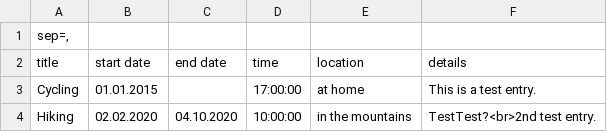
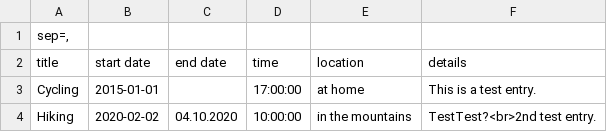
Before and after one commit to wp-plugins/event-list, a CSV file: files/events-import-example.csv, drawn as a sheet.

Commit message:
version 0.7.5
git-svn-id: https://plugins.svn.wordpress.org/event-list/trunk@1201847 b8457f37-d9ea-0310-8a92-e5e31aec5664

```diff
--- a/files/events-import-example.csv
+++ b/files/events-import-example.csv
@@ -2,3 +2,3 @@
 "title","start date","end date","time","location","details"
-"Cycling",01.01.2015,,17:00:00,"at home","This is a test entry."
-"Hiking",02.02.2020,04.10.2020,10:00:00,"in the mountains","TestTest?<br>2nd test entry."
+"Cycling",2015-01-01,,17:00:00,"at home","This is a test entry."
+"Hiking",2020-02-02,04.10.2020,10:00:00,"in the mountains","TestTest?<br>2nd test entry."
```
Also changed, not shown: 19 other files.
